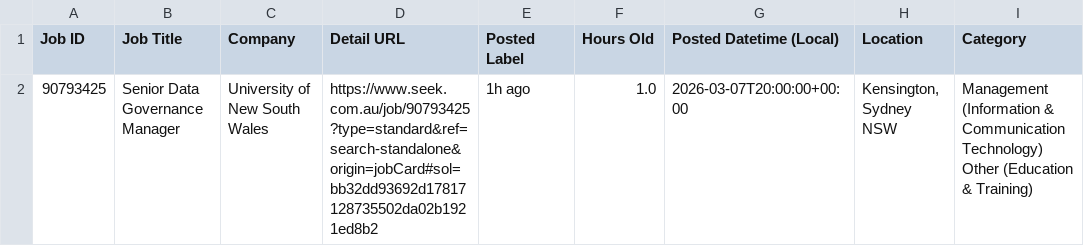
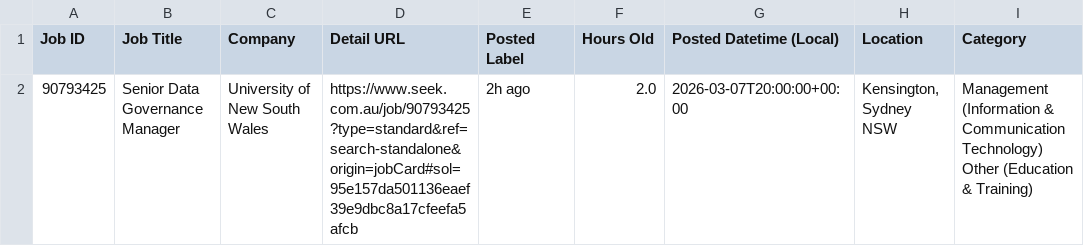
Before and after one commit to TIMXSHI/JobScrapper_SEEK_BA.BI, a CSV file: seek_SIA_24h.csv, drawn as a sheet; only a part is shown; the diff names each change by its address in the sheet, - before the commit and + after, or states it on an @@ line.

```diff
--- a/seek_SIA_24h.csv
+++ b/seek_SIA_24h.csv
-D2 (Detail URL): https://www.seek.com.au/job/90793425?type=standard&ref=search-standalone&origin=jobCard#sol=bb32dd93692d17817128735502da02b1921ed8b2
+D2 (Detail URL): https://www.seek.com.au/job/90793425?type=standard&ref=search-standalone&origin=jobCard#sol=95e157da501136eaef39e9dbc8a17cfeefa5afcb
-E2 (Posted Label): 1h ago
+E2 (Posted Label): 2h ago
-F2 (Hours Old): 1.0
+F2 (Hours Old): 2.0
```
Also changed, not shown: seek_MLAI_24h.csv.
